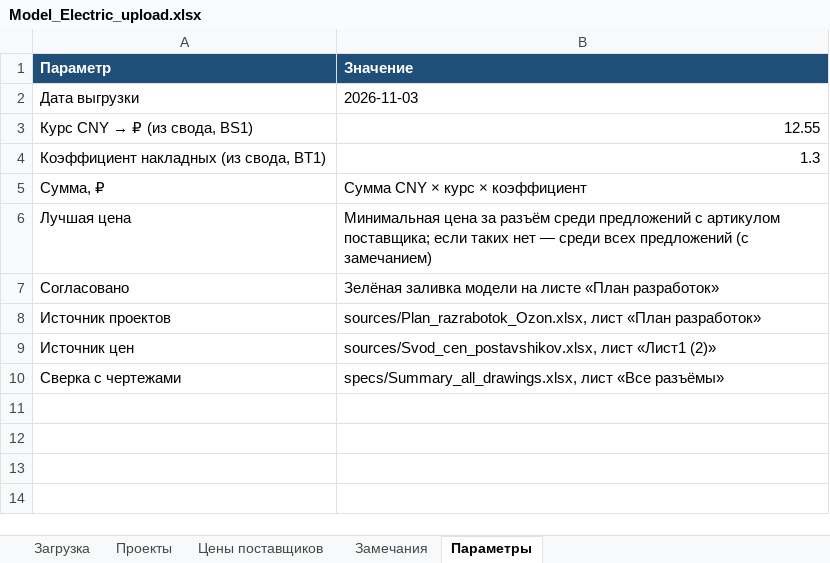
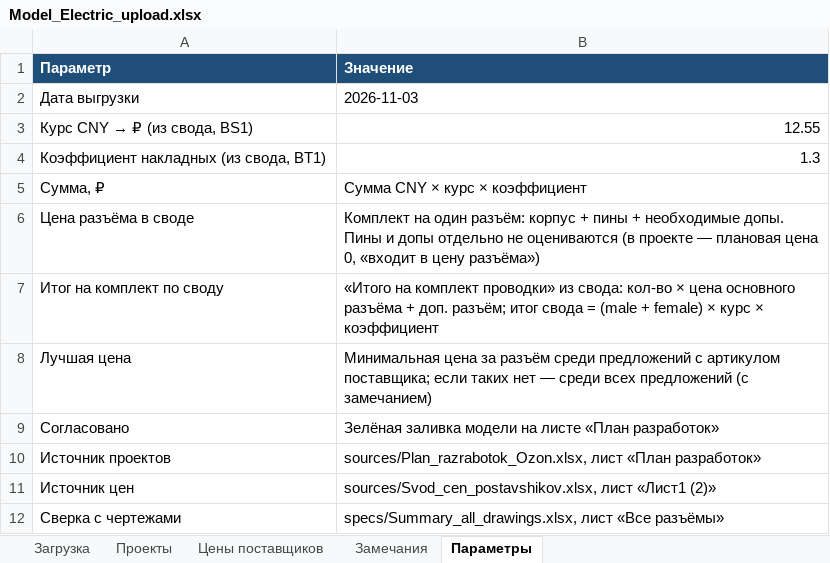
Before and after one commit to volokitin9-stack/Model_Electric, an Excel workbook: export/Model_Electric_upload.xlsx, sheet Параметры, drawn as a sheet; values as stored, in another font and other column widths than the file's, no borders; the diff names each change by its address in the sheet, - before the commit and + after, or states it on an @@ line.

```diff
--- a/export/Model_Electric_upload.xlsx (sheet Параметры)
+++ b/export/Model_Electric_upload.xlsx (sheet Параметры)
+row 6: Цена разъёма в своде | Комплект на один разъём: корпус + пины + необходимые допы. Пины и допы отдельно не оцениваются (в проекте — плановая цена 0, «входит в цену разъёма»)
+row 7: Итог на комплект по своду | «Итого на комплект проводки» из свода: кол-во × цена основного разъёма + доп. разъём; итог свода = (male + female) × курс × коэффициент
```
Also changed, not shown: sheet Цены поставщиков, sheet Проекты, sheet Загрузка, 7 other files.
